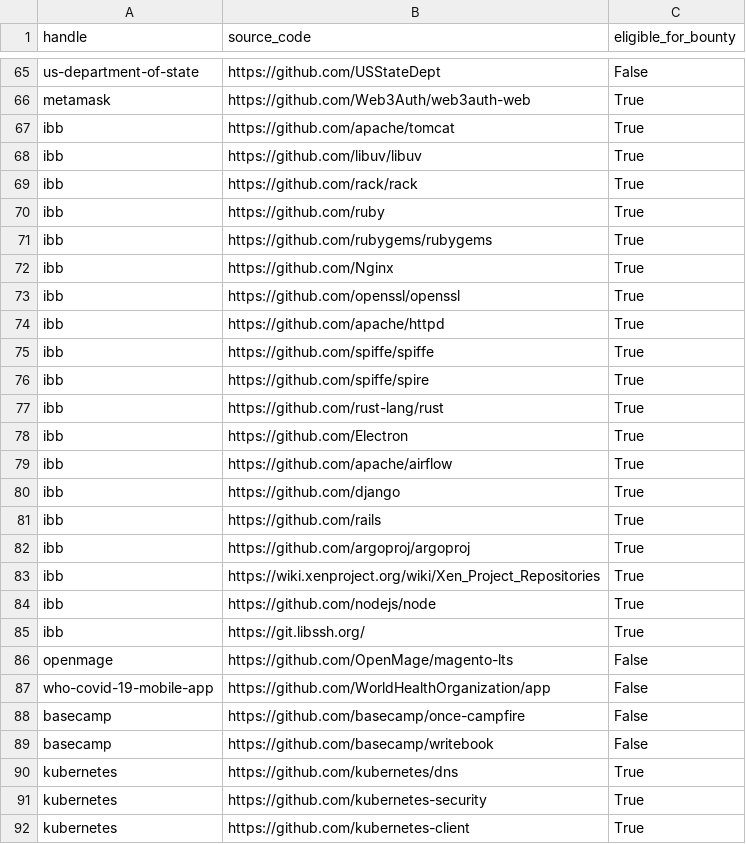
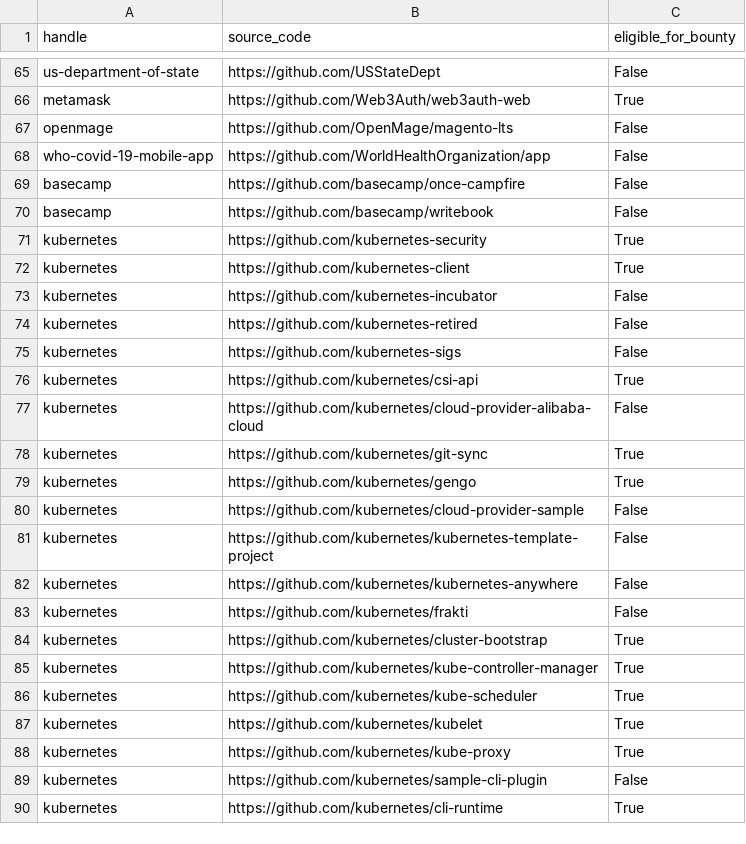
Before and after one commit to NicolasJoseGula/Hacker-One-Domains, a CSV file: source_code.csv, drawn as a sheet; only a part is shown, gaps mark what is left out; the shorter side is filled out with more unchanged rows; the diff covers the shown part only.

```diff
--- a/source_code.csv
+++ b/source_code.csv
@@ -66,21 +66,2 @@ us-department-of-state,https://github.com/USStateDept,False
 metamask,https://github.com/Web3Auth/web3auth-web,True
-ibb,https://github.com/apache/tomcat,True
-ibb,https://github.com/libuv/libuv,True
-ibb,https://github.com/rack/rack,True
-ibb,https://github.com/ruby,True
-ibb,https://github.com/rubygems/rubygems,True
-ibb,https://github.com/Nginx,True
-ibb,https://github.com/openssl/openssl,True
-ibb,https://github.com/apache/httpd,True
-ibb,https://github.com/spiffe/spiffe,True
-ibb,https://github.com/spiffe/spire,True
-ibb,https://github.com/rust-lang/rust,True
-ibb,https://github.com/Electron,True
-ibb,https://github.com/apache/airflow,True
-ibb,https://github.com/django,True
-ibb,https://github.com/rails,True
-ibb,https://github.com/argoproj/argoproj,True
-ibb,https://wiki.xenproject.org/wiki/Xen_Project_Repositories,True
-ibb,https://github.com/nodejs/node,True
-ibb,https://git.libssh.org/,True
 openmage,https://github.com/OpenMage/magento-lts,False
@@ -89,3 +70,2 @@ basecamp,https://github.com/basecamp/once-campfire,False
 basecamp,https://github.com/basecamp/writebook,False
-kubernetes,https://github.com/kubernetes/dns,True
 kubernetes,https://github.com/kubernetes-security,True
```
Also changed, not shown: 2 added rows and 38 moved rows elsewhere in this file, domains.csv, 5 other files.
